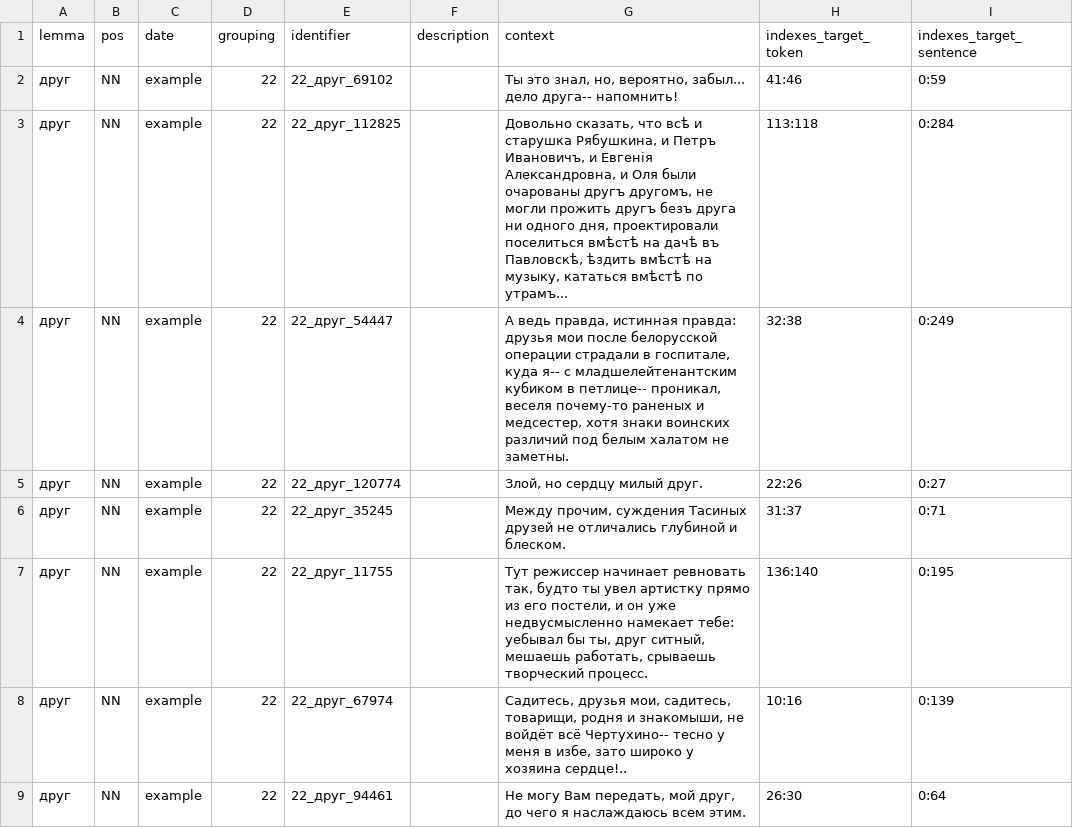
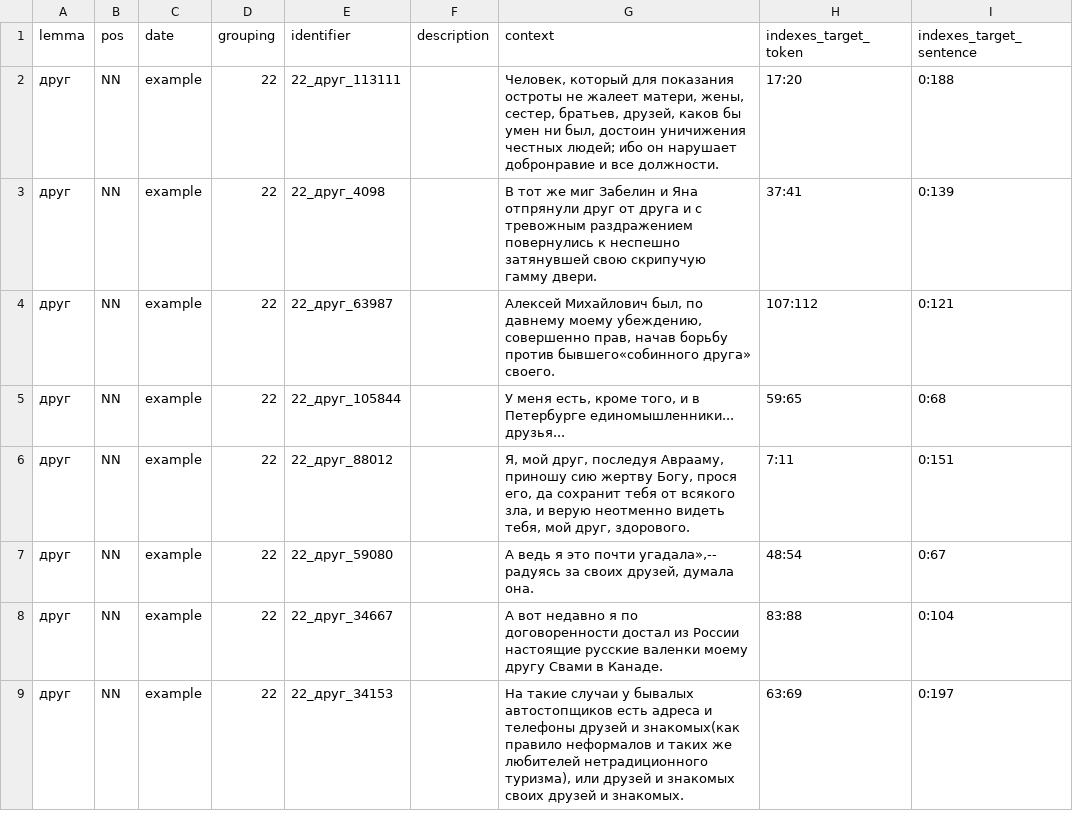
Before and after one commit to kategavrishina/sem_cluster, a TSV file: target_words/durel_sample/sample_друг_S.tsv, drawn as a sheet; only a part is shown; the diff covers the shown part only.

Commit message:
add durel file for "друг"

```diff
--- a/target_words/durel_sample/sample_друг_S.tsv
+++ b/target_words/durel_sample/sample_друг_S.tsv
@@ -1,9 +1,9 @@
 lemma	pos	date	grouping	identifier	description	context	indexes_target_token	indexes_target_sentence
-друг	NN	example	22	22_друг_69102		Ты это знал, но, вероятно, забыл... дело друга-- напомнить!	41:46	0:59
-друг	NN	example	22	22_друг_112825		Довольно сказать, что всѣ и старушка Рябушкина, и Петръ Ивановичъ, и Евгенія Александровна, и Оля были очарованы другъ другомъ, не могли прожить другъ безъ друга ни одного дня, проектировали поселиться вмѣстѣ на дачѣ въ Павловскѣ, ѣздить вмѣстѣ на музыку, кататься вмѣстѣ по утрамъ...	113:118	0:284
-друг	NN	example	22	22_друг_54447		А ведь правда, истинная правда: друзья мои после белорусской операции страдали в госпитале, куда я-- с младшелейтенантским кубиком в петлице-- проникал, веселя почему-то раненых и медсестер, хотя знаки воинских различий под белым халатом не заметны.	32:38	0:249
-друг	NN	example	22	22_друг_120774		Злой, но сердцу милый друг.	22:26	0:27
-друг	NN	example	22	22_друг_35245		Между прочим, суждения Тасиных друзей не отличались глубиной и блеском.	31:37	0:71
-друг	NN	example	22	22_друг_11755		Тут режиссер начинает ревновать так, будто ты увел артистку прямо из его постели, и он уже недвусмысленно намекает тебе: уебывал бы ты, друг ситный, мешаешь работать, срываешь творческий процесс.	136:140	0:195
-друг	NN	example	22	22_друг_67974		Садитесь, друзья мои, садитесь, товарищи, родня и знакомыши, не войдёт всё Чертухино-- тесно у меня в избе, зато широко у хозяина сердце!..	10:16	0:139
-друг	NN	example	22	22_друг_94461		Не могу Вам передать, мой друг, до чего я наслаждаюсь всем этим.	26:30	0:64
+друг	NN	example	22	22_друг_113111		Человек, который для показания остроты не жалеет матери, жены, сестер, братьев, друзей, каков бы умен ни был, достоин уничижения честных людей; ибо он нарушает добронравие и все должности.	17:20	0:188
+друг	NN	example	22	22_друг_4098		В тот же миг Забелин и Яна отпрянули друг от друга и с тревожным раздражением повернулись к неспешно затянувшей свою скрипучую гамму двери.	37:41	0:139
+друг	NN	example	22	22_друг_63987		Алексей Михайлович был, по давнему моему убеждению, совершенно прав, начав борьбу против бывшего«собинного друга» своего.	107:112	0:121
+друг	NN	example	22	22_друг_105844		У меня есть, кроме того, и в Петербурге единомышленники... друзья...	59:65	0:68
+друг	NN	example	22	22_друг_88012		Я, мой друг, последуя Аврааму, приношу сию жертву Богу, прося его, да сохранит тебя от всякого зла, и верую неотменно видеть тебя, мой друг, здорового.	7:11	0:151
+друг	NN	example	22	22_друг_59080		А ведь я это почти угадала»,-- радуясь за своих друзей, думала она.	48:54	0:67
+друг	NN	example	22	22_друг_34667		А вот недавно я по договоренности достал из России настоящие русские валенки моему другу Свами в Канаде.	83:88	0:104
+друг	NN	example	22	22_друг_34153		На такие случаи у бывалых автостопщиков есть адреса и телефоны друзей и знакомых(как правило неформалов и таких же любителей нетрадиционного туризма), или друзей и знакомых своих друзей и знакомых.	63:69	0:197
```
Also changed, not shown: 108 edited cells elsewhere in this file.
